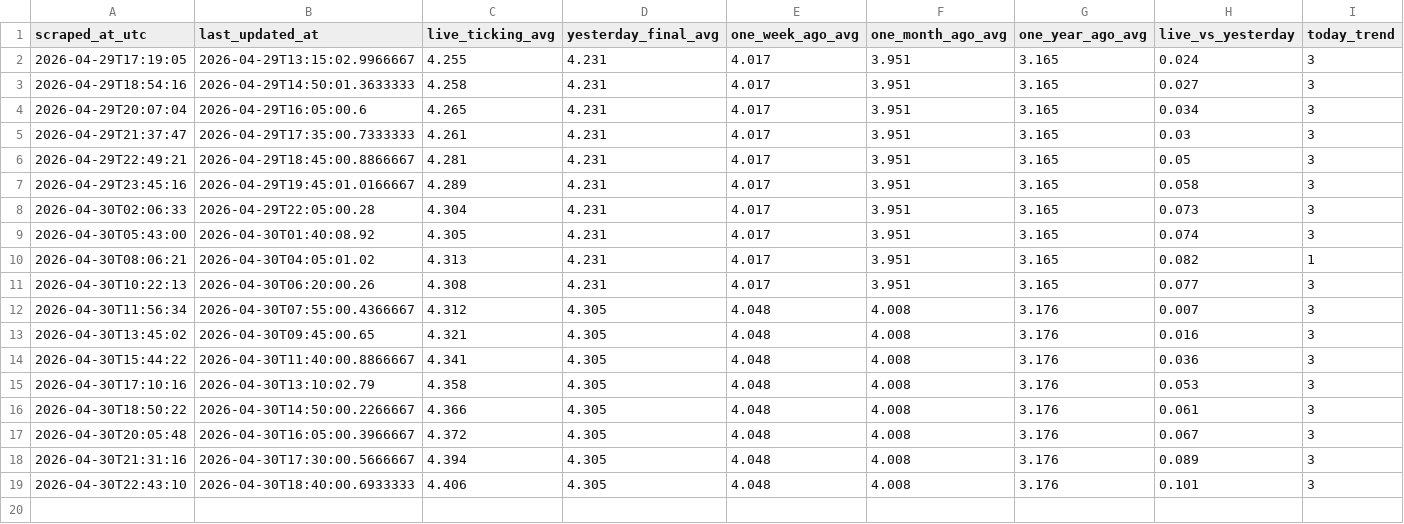
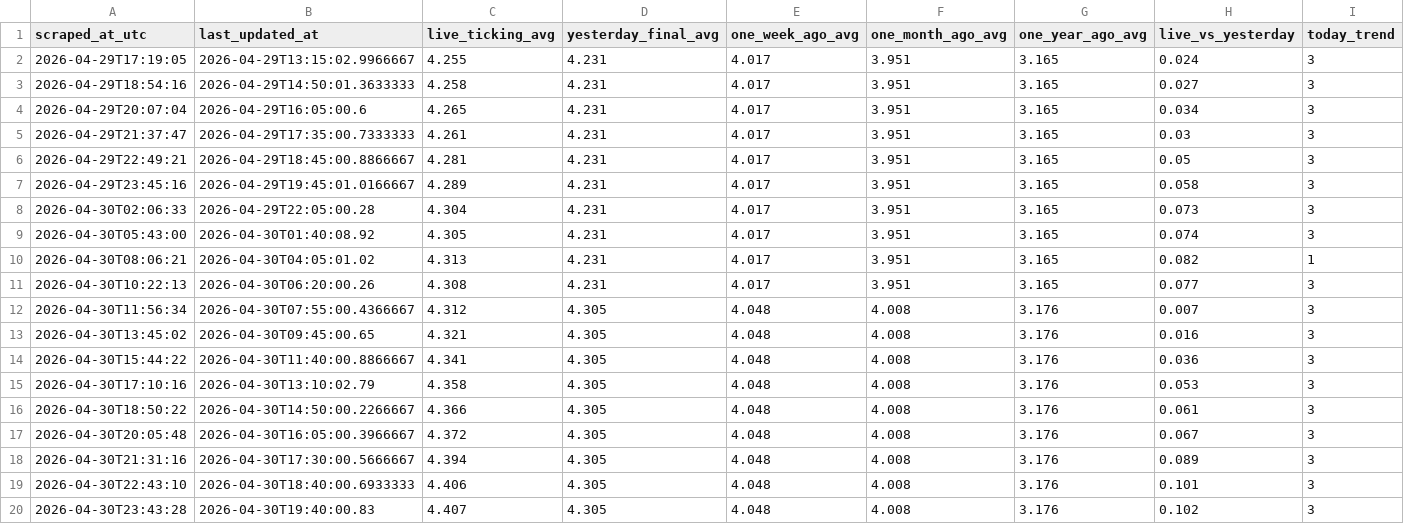
Before and after one commit to GILLIONAIREZ/gas-tracker, a CSV file: data/gasbuddy_intraday.csv, drawn as a sheet.

```diff
--- a/data/gasbuddy_intraday.csv
+++ b/data/gasbuddy_intraday.csv
@@ -19 +19,2 @@ scraped_at_utc,last_updated_at,live_ticking_avg,yesterday_final_avg,one_week_ago
 2026-04-30T22:43:10,2026-04-30T18:40:00.6933333,4.406,4.305,4.048,4.008,3.176,0.101,3
+2026-04-30T23:43:28,2026-04-30T19:40:00.83,4.407,4.305,4.048,4.008,3.176,0.102,3
```
